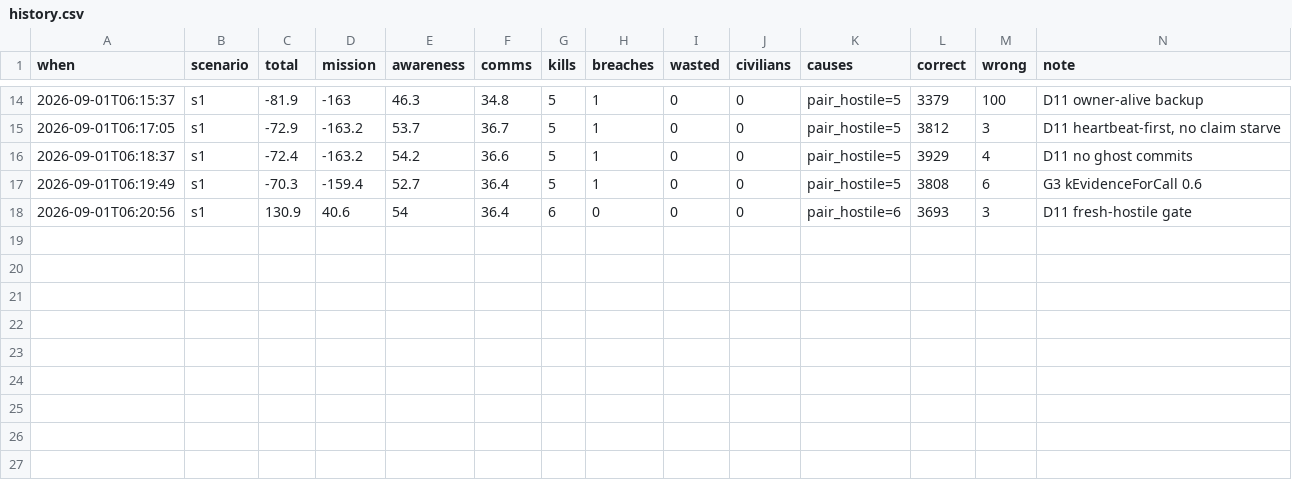
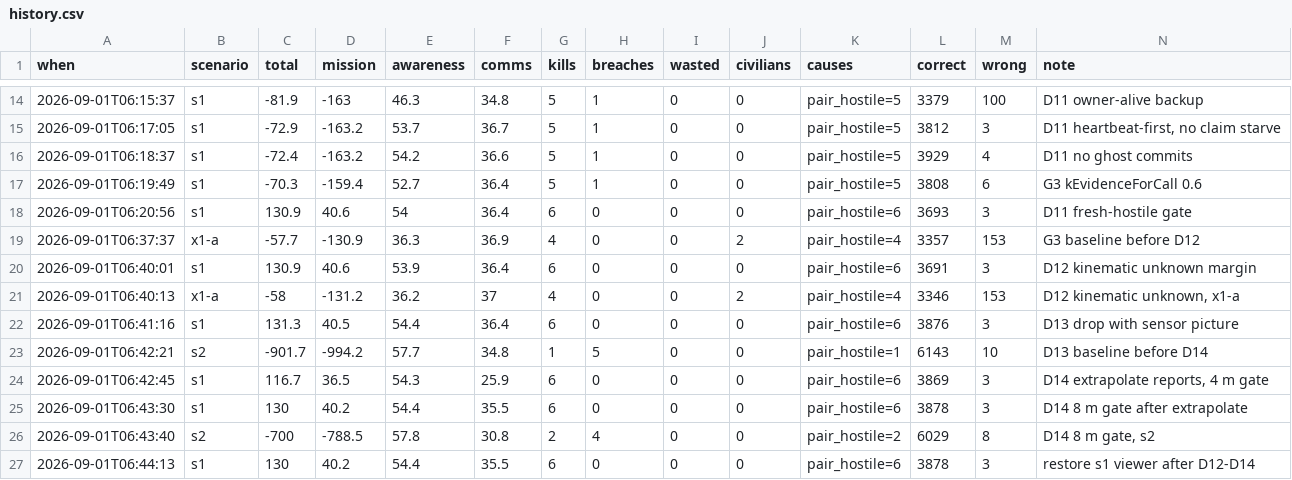
Before and after one commit to Avdbergnmf/fiducial-take-home, a CSV file: runs/history.csv, drawn as a sheet; only a part is shown, gaps mark what is left out; rows hold the shown columns only; the diff names each change by its address in the sheet, - before the commit and + after, or states it on an @@ line.

```diff
--- a/runs/history.csv
+++ b/runs/history.csv
+row 19: 2026-09-01T06:37:37 | x1-a | -57.7 | -130.9 | 36.3 | 36.9 | 4 | 0 | 0 | 2 | pair_hostile=4 | 3357 | 153 | G3 baseline before D12
+row 20: 2026-09-01T06:40:01 | s1 | 130.9 | 40.6 | 53.9 | 36.4 | 6 | 0 | 0 | 0 | pair_hostile=6 | 3691 | 3 | D12 kinematic unknown margin
+row 21: 2026-09-01T06:40:13 | x1-a | -58 | -131.2 | 36.2 | 37 | 4 | 0 | 0 | 2 | pair_hostile=4 | 3346 | 153 | D12 kinematic unknown, x1-a
+row 22: 2026-09-01T06:41:16 | s1 | 131.3 | 40.5 | 54.4 | 36.4 | 6 | 0 | 0 | 0 | pair_hostile=6 | 3876 | 3 | D13 drop with sensor picture
+row 23: 2026-09-01T06:42:21 | s2 | -901.7 | -994.2 | 57.7 | 34.8 | 1 | 5 | 0 | 0 | pair_hostile=1 | 6143 | 10 | D13 baseline before D14
+row 24: 2026-09-01T06:42:45 | s1 | 116.7 | 36.5 | 54.3 | 25.9 | 6 | 0 | 0 | 0 | pair_hostile=6 | 3869 | 3 | D14 extrapolate reports, 4 m gate
+row 25: 2026-09-01T06:43:30 | s1 | 130 | 40.2 | 54.4 | 35.5 | 6 | 0 | 0 | 0 | pair_hostile=6 | 3878 | 3 | D14 8 m gate after extrapolate
+row 26: 2026-09-01T06:43:40 | s2 | -700 | -788.5 | 57.8 | 30.8 | 2 | 4 | 0 | 0 | pair_hostile=2 | 6029 | 8 | D14 8 m gate, s2
+row 27: 2026-09-01T06:44:13 | s1 | 130 | 40.2 | 54.4 | 35.5 | 6 | 0 | 0 | 0 | pair_hostile=6 | 3878 | 3 | restore s1 viewer after D12-D14
```
Also changed, not shown: 8 other files.
